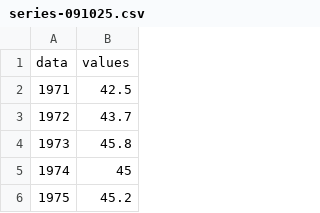
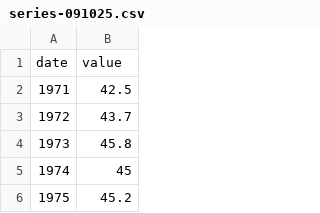
Before and after one commit to dvegasdelcastillo/dvegasdelcastillo.github.io, a CSV file: data/series-091025.csv, drawn as a sheet; only a part is shown; removed rows and columns are numbered as before the commit, all else as after; the diff names each change by its address in the sheet, - before the commit and + after, or states it on an @@ line.

Commit message:
series-091025.csv

```diff
--- a/data/series-091025.csv
+++ b/data/series-091025.csv
-row 1: data | values
+row 1: date | value
```
